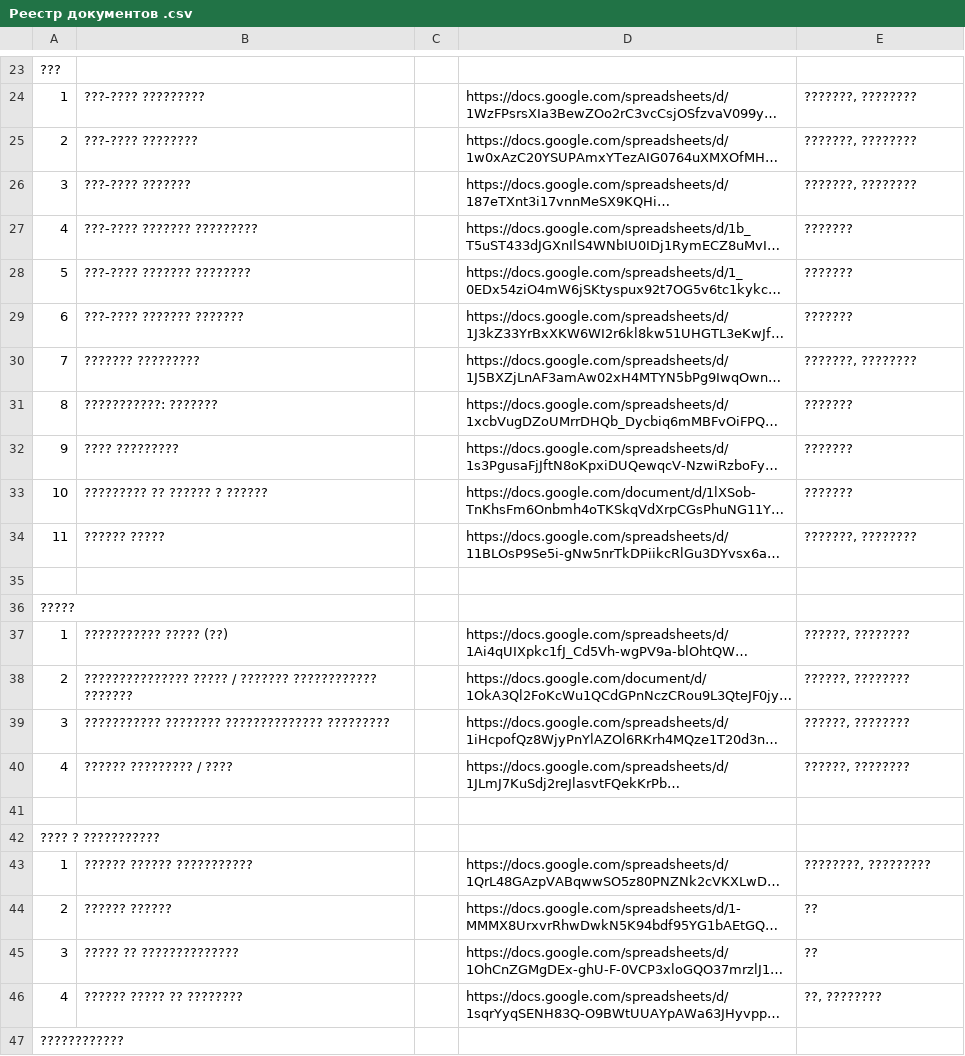
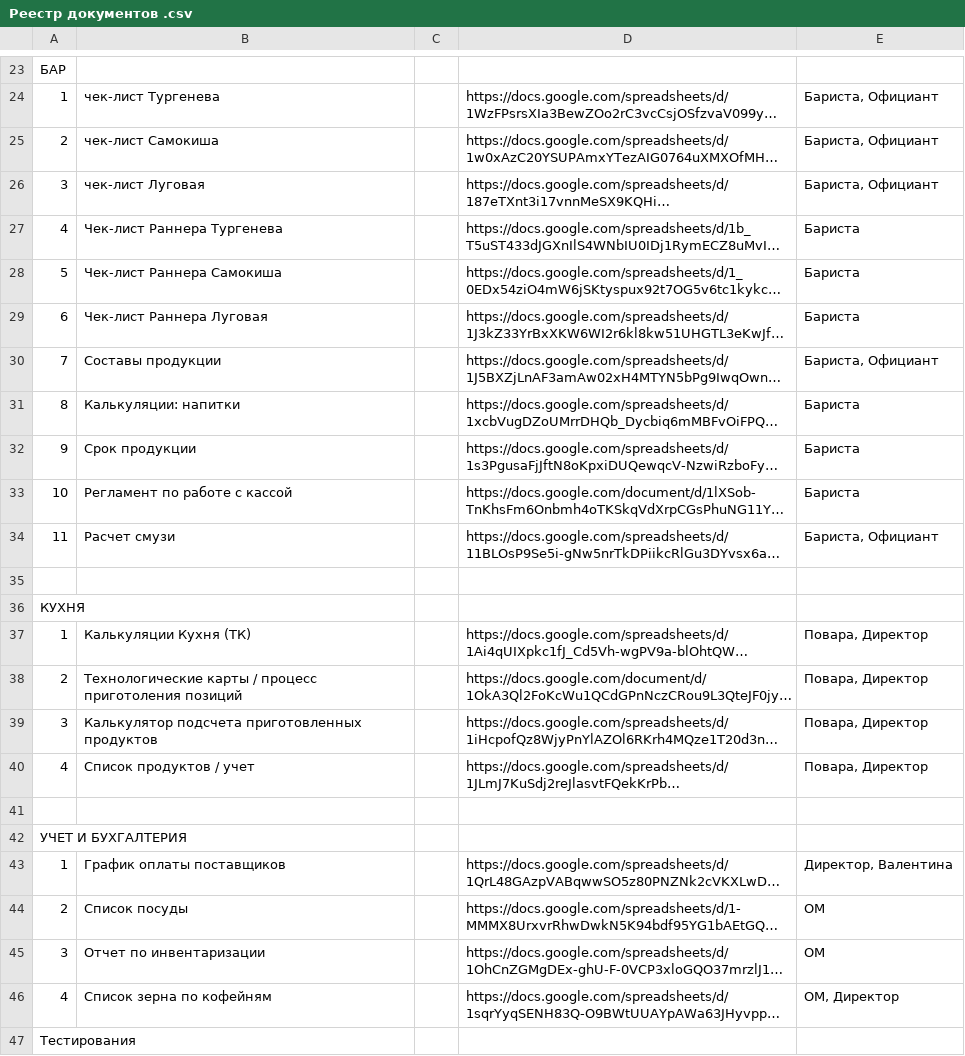
Before and after one commit to AlexPoAi/VK-offee, a CSV file: knowledge-base/Реестр документов .csv, drawn as a sheet; only a part is shown, gaps mark what is left out; long unchanged cells end in …; the diff covers the shown part only; the diff names each change by its address in the sheet, - before the commit and + after, or states it on an @@ line.

```diff
--- a/knowledge-base/Реестр документов .csv
+++ b/knowledge-base/Реестр документов .csv
-A23: ???
+A23: БАР
-B24: ???-???? ?????????
+B24: чек-лист Тургенева
-E24:E26: ???????, ????????
+E24:E26: Бариста, Официант
-B25: ???-???? ????????
+B25: чек-лист Самокиша
-B26: ???-???? ???????
+B26: чек-лист Луговая
-B27: ???-???? ??????? ?????????
+B27: Чек-лист Раннера Тургенева
-E27:E29: ???????
+E27:E29: Бариста
-B28: ???-???? ??????? ????????
+B28: Чек-лист Раннера Самокиша
-B29: ???-???? ??????? ???????
+B29: Чек-лист Раннера Луговая
-B30: ??????? ?????????
+B30: Составы продукции
-E30: ???????, ????????
+E30: Бариста, Официант
-B31: ???????????: ???????
+B31: Калькуляции: напитки
-E31:E33: ???????
+E31:E33: Бариста
-B32: ???? ?????????
+B32: Срок продукции
-B33: ????????? ?? ?????? ? ??????
+B33: Регламент по работе с кассой
-B34: ?????? ?????
+B34: Расчет смузи
-E34: ???????, ????????
+E34: Бариста, Официант
-A36: ?????
+A36: КУХНЯ
-B37: ??????????? ????? (??)
+B37: Калькуляции Кухня (ТК)
-E37:E40: ??????, ????????
+E37:E40: Повара, Директор
-B38: ??????????????? ????? / ??????? ???????????? ???????
+B38: Технологические карты / процесс приготоления позиций
-B39: ??????????? ???????? ?????????????? ?????????
+B39: Калькулятор подсчета приготовленных продуктов
-B40: ?????? ????????? / ????
+B40: Список продуктов / учет
-A42: ???? ? ???????????
+A42: УЧЕТ И БУХГАЛТЕРИЯ
-B43: ?????? ?????? ???????????
+B43: График оплаты поставщиков
-E43: ????????, ?????????
+E43: Директор, Валентина
-B44: ?????? ??????
+B44: Список посуды
-E44:E45: ??
+E44:E45: ОМ
-B45: ????? ?? ??????????????
+B45: Отчет по инвентаризации
-B46: ?????? ????? ?? ????????
+B46: Список зерна по кофейням
-E46: ??, ????????
+E46: ОМ, Директор
-A47: ????????????
+A47: Тестирования
```
Also changed, not shown: 9 added rows, 9 removed rows and 27 edited cells elsewhere in this file, knowledge-base/Инвентаризация /Расчет по свечам Мелт / Диана.csv, knowledge-base/КУХНЯ/Список продуктов _ учёт.csv, 34 other files.
